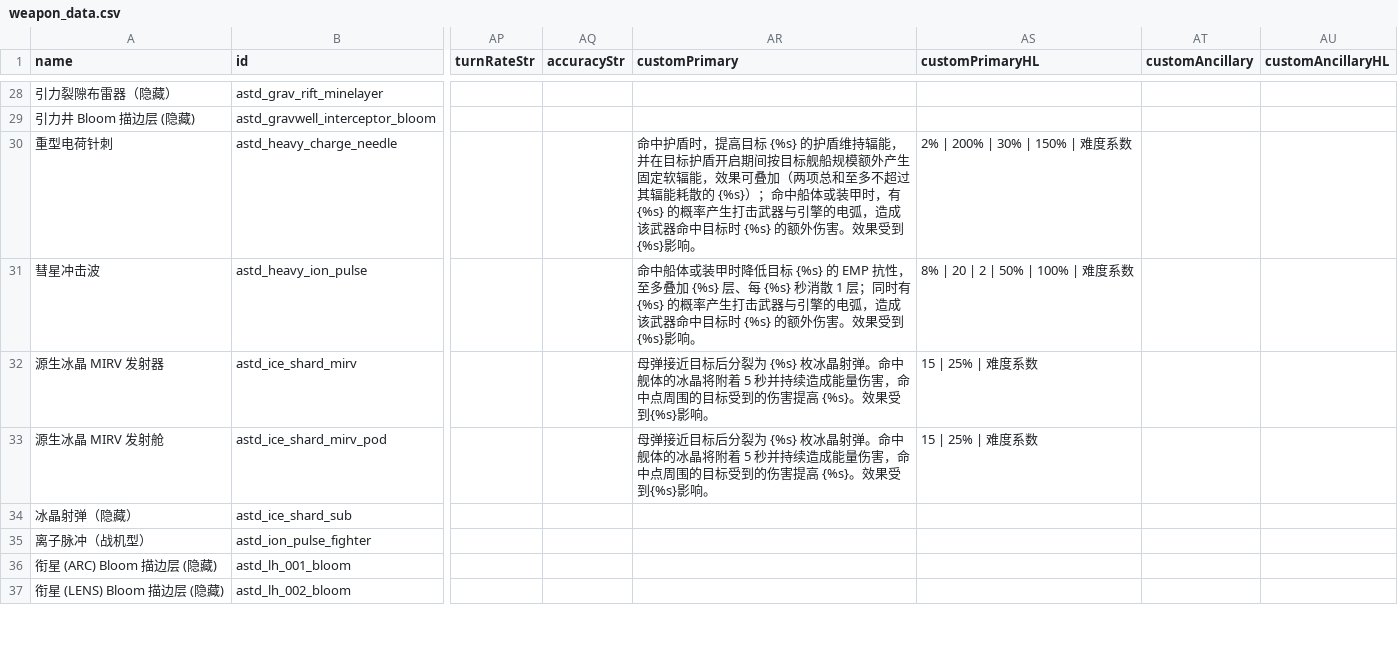
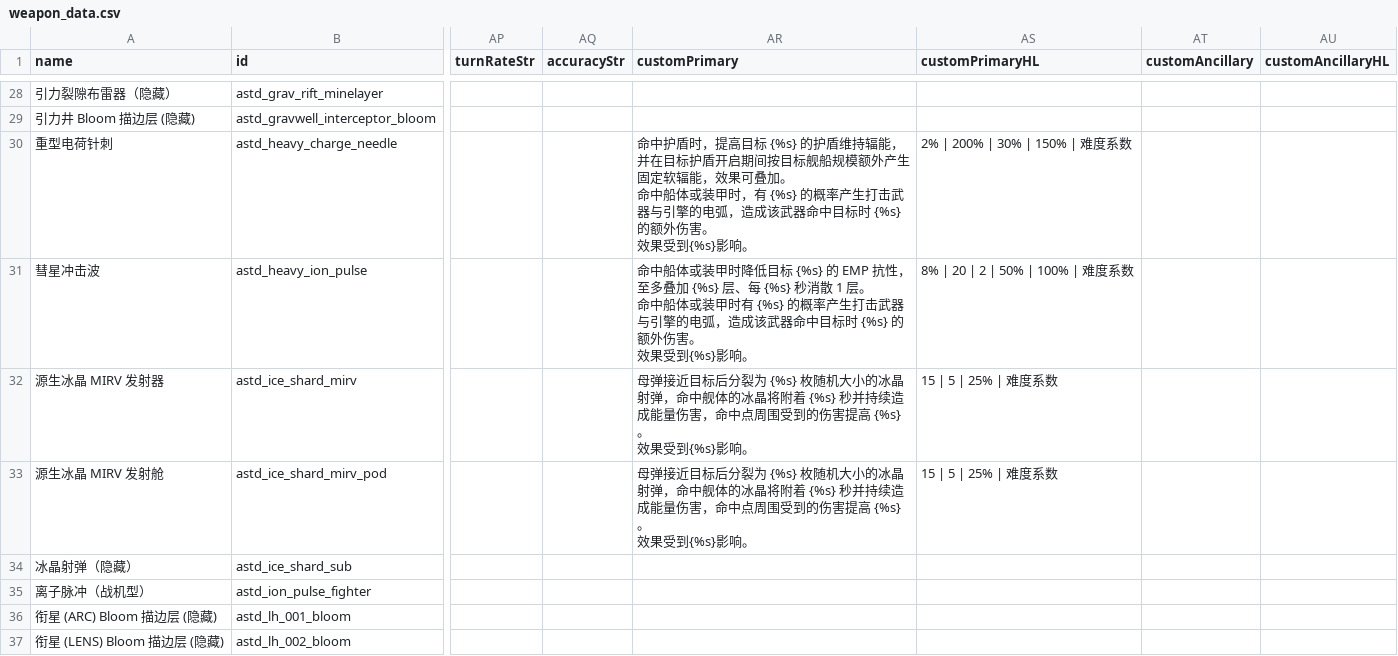
Before and after one commit to KasumiNova/AsteriaDirectorate, a CSV file: contents/data/weapons/weapon_data.csv, drawn as a sheet; only a part is shown, gaps mark what is left out; ↵ is a line break in a cell; the diff covers the shown part only; the diff names each change by its address in the sheet, - before the commit and + after, or states it on an @@ line.

```diff
--- a/contents/data/weapons/weapon_data.csv
+++ b/contents/data/weapons/weapon_data.csv
-AR30 (customPrimary): …果可叠加（两项总和至多不超过其辐能耗散的 {%s}）；命中船体或装甲时，有 {%s} 的概率产生打击武器与引擎的电弧，造成该武器命中目标时 {%s} 的额外伤害。效果受到…
+AR30 (customPrimary): …果可叠加。 ↵ 命中船体或装甲时，有 {%s} 的概率产生打击武器与引擎的电弧，造成该武器命中目标时 {%s} 的额外伤害。 ↵ 效果受到…
-AR31 (customPrimary): …散 1 层；同时有 {%s} 的概率产生打击武器与引擎的电弧，造成该武器命中目标时 {%s} 的额外伤害。效果受到…
+AR31 (customPrimary): …散 1 层。 ↵ 命中船体或装甲时有 {%s} 的概率产生打击武器与引擎的电弧，造成该武器命中目标时 {%s} 的额外伤害。 ↵ 效果受到…
-AR32:AR33 (customPrimary): …为 {%s} 枚冰晶射弹。命中舰体的冰晶将附着 5 秒并持续造成能量伤害，命中点周围的目标受到的伤害提高 {%s}。效果受到…
+AR32:AR33 (customPrimary): …为 {%s} 枚随机大小的冰晶射弹，命中舰体的冰晶将附着 {%s} 秒并持续造成能量伤害，命中点周围受到的伤害提高 {%s}。 ↵ 效果受到…
-AS32:AS33 (customPrimaryHL): 15 | 25% | 难度系数
+AS32:AS33 (customPrimaryHL): 15 | 5 | 25% | 难度系数
```
Also changed, not shown: 26 edited cells elsewhere in this file, contents/data/hullmods/hull_mods.csv, contents/data/strings/descriptions.csv, 2 other files.
